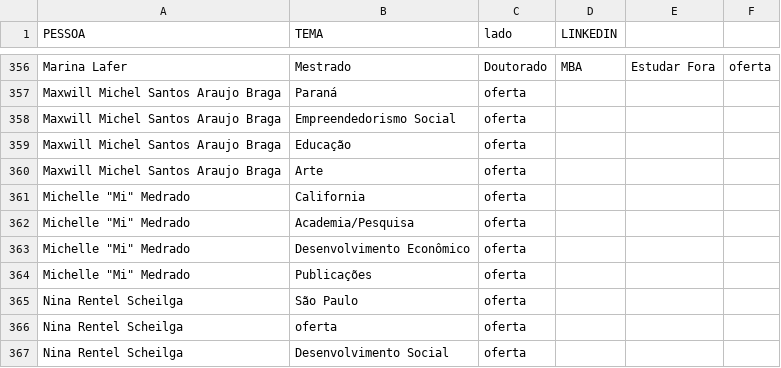
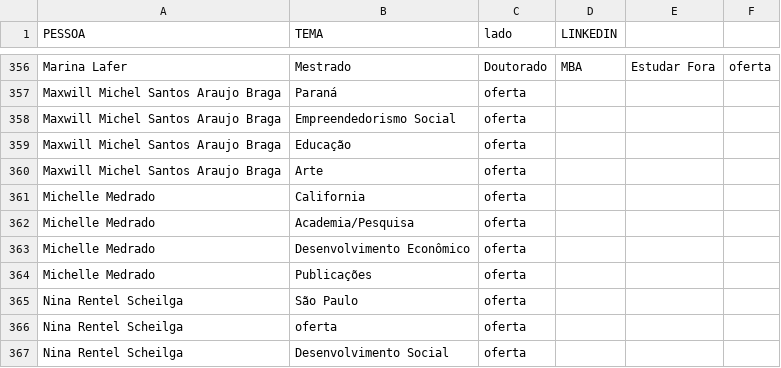
Before and after one commit to LauraMattosc/streamlit, a CSV file: dataset_1.csv, drawn as a sheet; only a part is shown, gaps mark what is left out.

Commit message:
Update dataset_1.csv

```diff
--- a/dataset_1.csv
+++ b/dataset_1.csv
@@ -360,6 +360,6 @@ Maxwill Michel Santos Araujo Braga,Educação,oferta,
 Maxwill Michel Santos Araujo Braga,Arte,oferta,
-Michelle "Mi" Medrado,California,oferta,
-Michelle "Mi" Medrado,Academia/Pesquisa,oferta,
-Michelle "Mi" Medrado,Desenvolvimento Econômico,oferta,
-Michelle "Mi" Medrado,Publicações,oferta,
+Michelle Medrado,California,oferta,
+Michelle Medrado,Academia/Pesquisa,oferta,
+Michelle Medrado,Desenvolvimento Econômico,oferta,
+Michelle Medrado,Publicações,oferta,
 Nina Rentel Scheilga,São Paulo,oferta,
```
